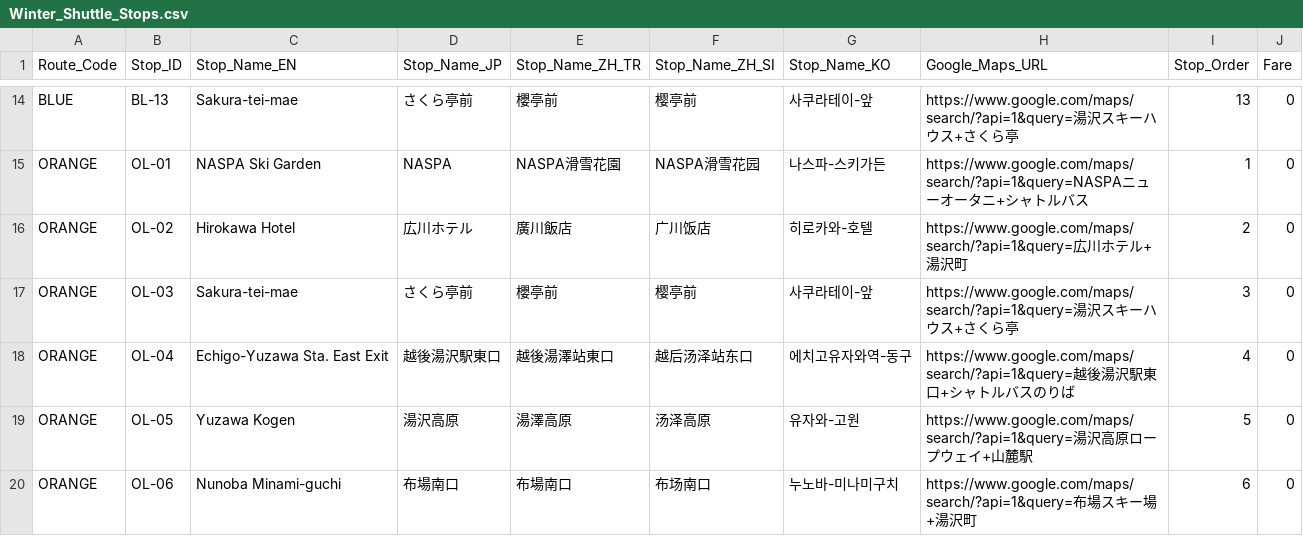
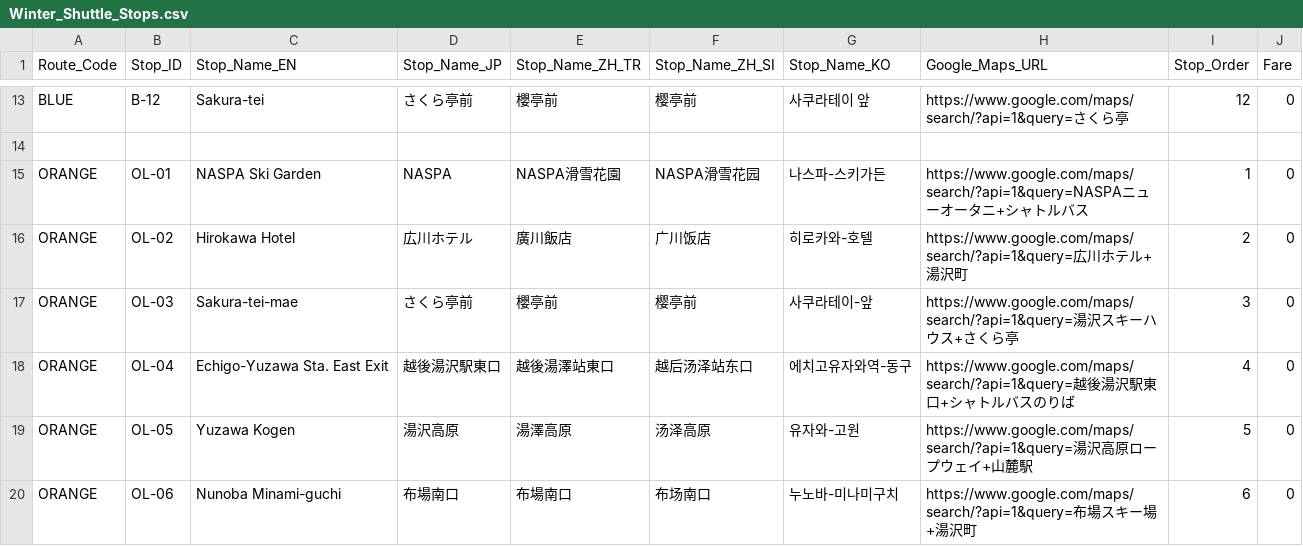
Before and after one commit to umiwumi/transit-digitization, a CSV file: Winter_Shuttle_Stops.csv, drawn as a sheet; only a part is shown, gaps mark what is left out; addresses are those after the commit; the diff covers the shown part only; the diff names each change by its address in the sheet, - before the commit and + after, or states it on an @@ line.

```diff
--- a/Winter_Shuttle_Stops.csv
+++ b/Winter_Shuttle_Stops.csv
-B13 (Stop_ID): BL-13
+B13 (Stop_ID): B-12
-C13 (Stop_Name_EN): Sakura-tei-mae
+C13 (Stop_Name_EN): Sakura-tei
-G13 (Stop_Name_KO): 사쿠라테이-앞
+G13 (Stop_Name_KO): 사쿠라테이 앞
-H13 (Google_Maps_URL): https://www.google.com/maps/search/?api=1&query=湯沢スキーハウス+さく…
+H13 (Google_Maps_URL): https://www.google.com/maps/search/?api=1&query=さく…
-I13 (Stop_Order): 13
+I13 (Stop_Order): 12
+row 14: (empty)
```
Also changed, not shown: 1 removed row and 56 edited cells elsewhere in this file.
